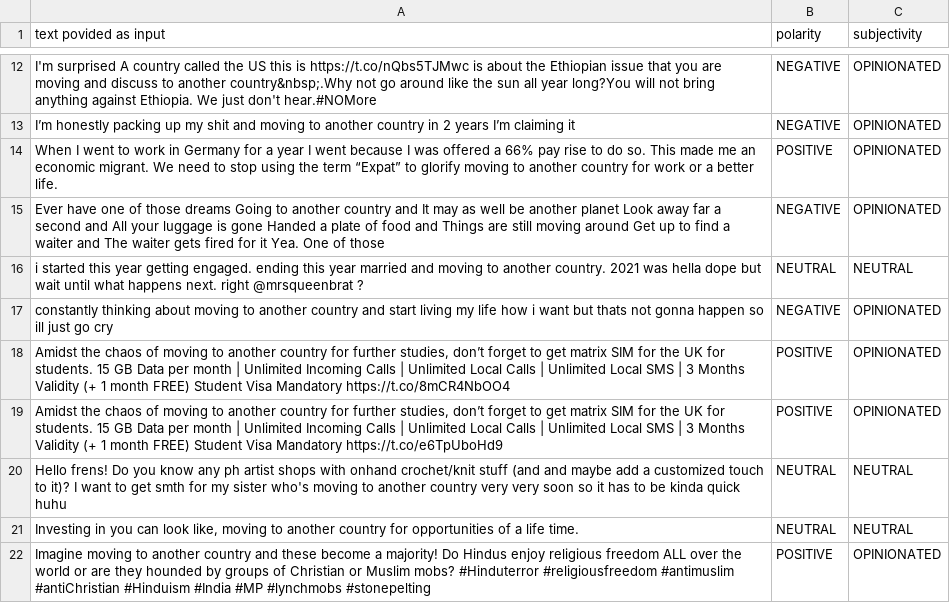
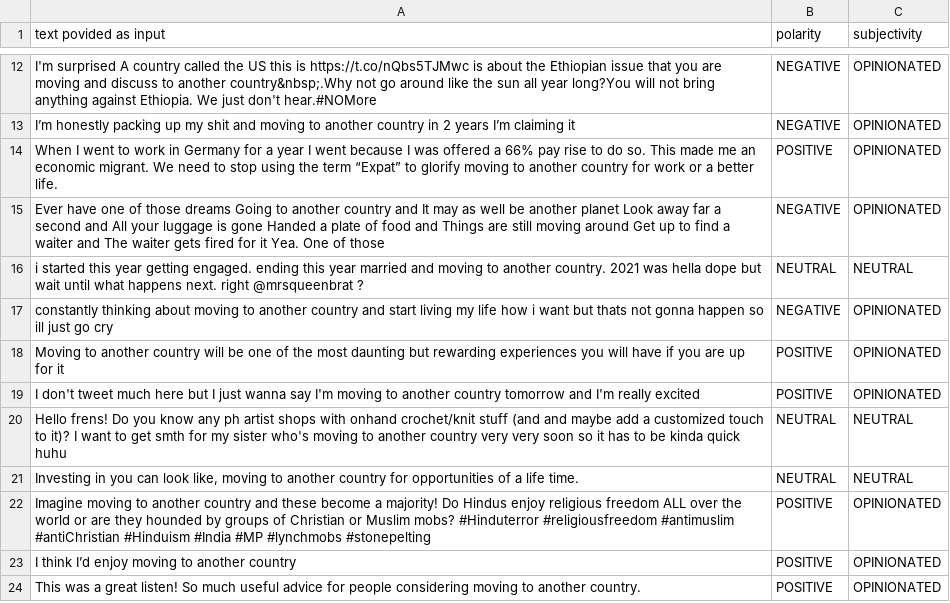
Before and after one commit to md-zaki/CZ4034_IR_Group_Project, a CSV file: train_2000.csv, drawn as a sheet; only a part is shown, gaps mark what is left out; the shorter side is filled out with more unchanged rows.

Commit message:
Fixed Data Balance Issue

```diff
--- a/train_2000.csv
+++ b/train_2000.csv
@@ -17,4 +17,4 @@ i started this year getting engaged. ending this year married and moving to anot
 constantly thinking about moving to another country and start living my life how i want but thats not gonna happen so ill just go cry,NEGATIVE,OPINIONATED
-"Amidst the chaos of moving to another country for further studies, don’t forget to get matrix SIM for the UK for students. 15 GB Data per month | Unlimited Incoming Calls | Unlimited Local Calls | Unlimited Local SMS | 3 Months Validity (+ 1 month FREE) Student Visa Mandatory https://t.co/8mCR4NbOO4",POSITIVE,OPINIONATED
-"Amidst the chaos of moving to another country for further studies, don’t forget to get matrix SIM for the UK for students. 15 GB Data per month | Unlimited Incoming Calls | Unlimited Local Calls | Unlimited Local SMS | 3 Months Validity (+ 1 month FREE) Student Visa Mandatory https://t.co/e6TpUboHd9",POSITIVE,OPINIONATED
+Moving to another country will be one of the most daunting but rewarding experiences you will have if you are up for it,POSITIVE,OPINIONATED
+I don't tweet much here but I just wanna say I'm moving to another country tomorrow and I'm really excited,POSITIVE,OPINIONATED
 Hello frens! Do you know any ph artist shops with onhand crochet/knit stuff (and and maybe add a customized touch to it)? I want to get smth for my sister who's moving to another country very very soon so it has to be kinda quick huhu,NEUTRAL,NEUTRAL
```
Also changed, not shown: 9 other files.
